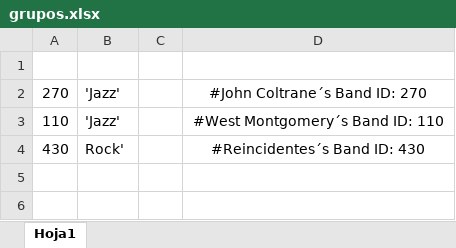
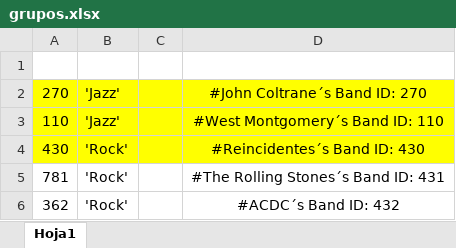
Before and after one commit to MSchere/databases, an Excel workbook: Archivos Excel/grupos.xlsx, sheet Hoja1, drawn as a sheet; values as stored, in another font and other column widths than the file's, no borders; the diff names each change by its address in the sheet, - before the commit and + after, or states it on an @@ line.

Commit message:
Modified belongs, grupos, instruments, musician and plays excel tables to include new rock groups data

```diff
--- a/Archivos Excel/grupos.xlsx (sheet Hoja1)
+++ b/Archivos Excel/grupos.xlsx (sheet Hoja1)
-A2:D4 fill: none
+A2:D4 fill: #FFFF00
-B4: Rock'
+B4: 'Rock'
+row 5: 781 | 'Rock' |  | #The Rolling Stones´s Band ID: 431
+row 6: 362 | 'Rock' |  | #ACDC´s Band ID: 432
```
Also changed, not shown: Archivos Excel/belongs.xlsx, Archivos Excel/instruments.xlsx, 2 other files.
